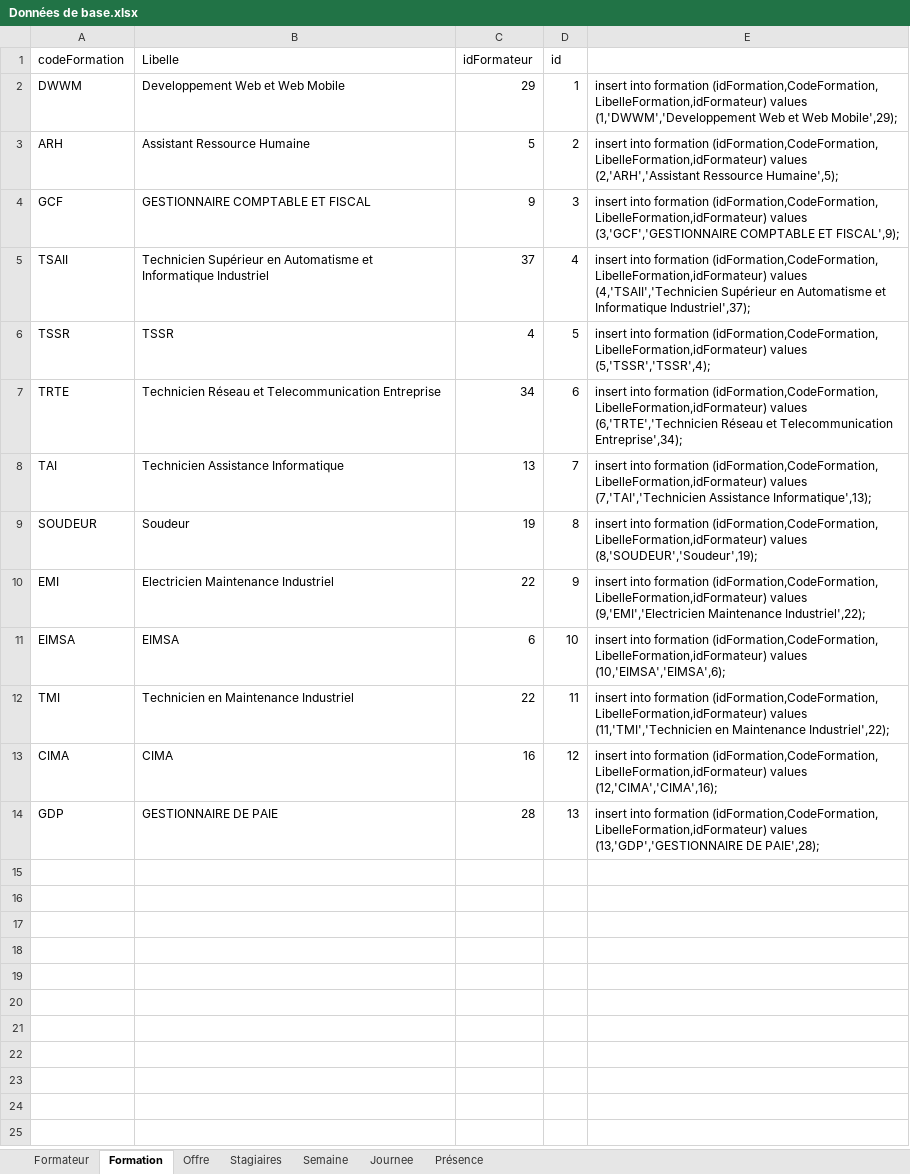
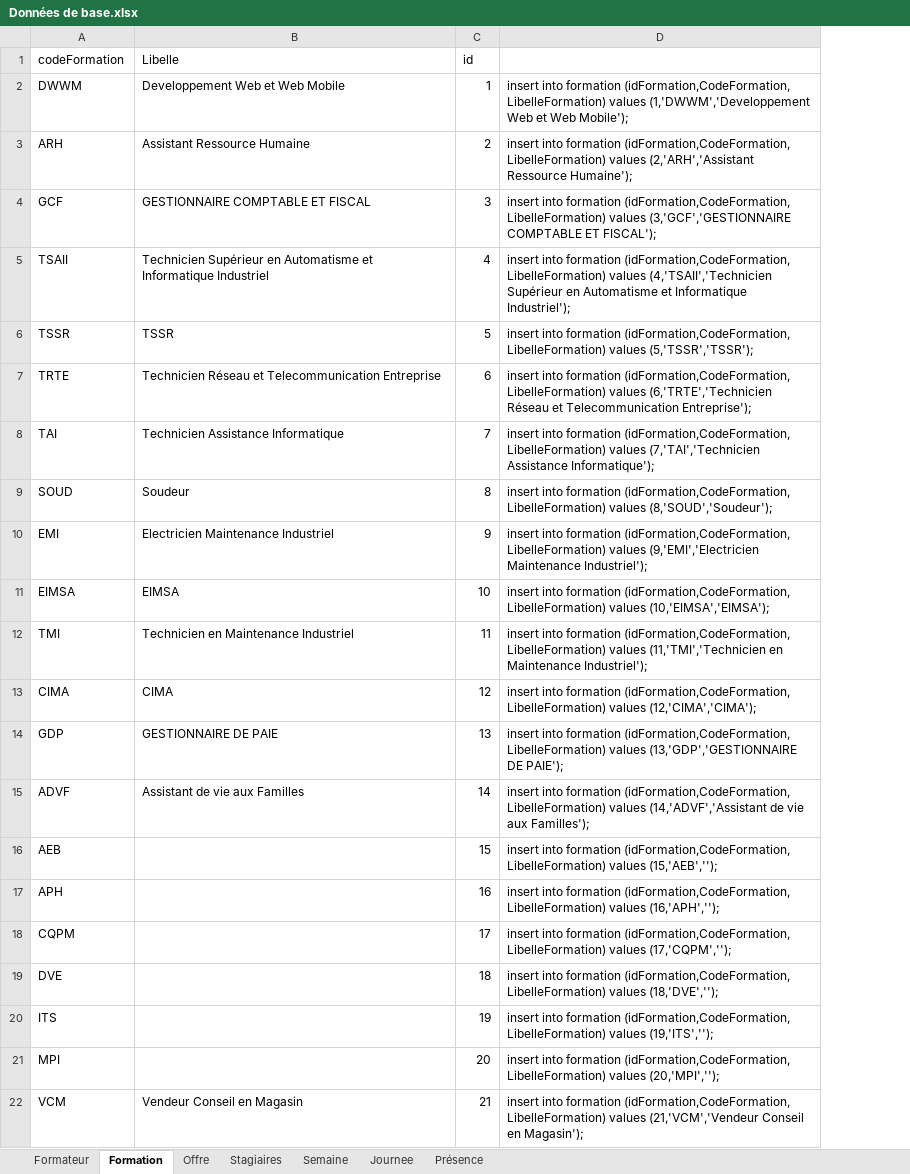
Before and after one commit to AFPA1701871/Pointage-Afpa, an Excel workbook: SQL/Données de base.xlsx, sheet Formation, drawn as a sheet; values as stored, in another font and other column widths than the file's, no borders; removed rows and columns are numbered as before the commit, all else as after; the diff names each change by its address in the sheet, - before the commit and + after, or states it on an @@ line.

```diff
--- a/SQL/Données de base.xlsx (sheet Formation)
+++ b/SQL/Données de base.xlsx (sheet Formation)
-column C (idFormateur), rows 2-14: 29 | 5 | 9 | 37 | 4 | 34 | 13 | 19 | 22 | 6 | 22 | 16 | 28
-column E, rows 2-14: insert into formation (idFormation,CodeFormation, LibelleFormation,idFormateur) values (1,'DWWM','Developpement Web et Web Mobile',29); | insert into formation (idFormation,CodeFormation, LibelleFormation,idFormateur) values (2,'ARH','Assistant Ressource Humaine',5); | insert into formation (idFormation,CodeFormation, LibelleFormation,idFormateur) values (3,'GCF','GESTIONNAIRE COMPTABLE ET FISCAL',9); | insert into formation (idFormation,CodeFormation, LibelleFormation,idFormateur) values (4,'TSAII','Technicien Supérieur en Automatisme et Informatique Industriel',37); | insert into formation (idFormation,CodeFormation, LibelleFormation,idFormateur) values (5,'TSSR','TSSR',4); | insert into formation (idFormation,CodeFormation, LibelleFormation,idFormateur) values (6,'TRTE','Technicien Réseau et Telecommunication Entreprise',34); | insert into formation (idFormation,CodeFormation, LibelleFormation,idFormateur) values (7,'TAI','Technicien Assistance Informatique',13); | insert into formation (idFormation,CodeFormation, LibelleFormation,idFormateur) values (8,'SOUDEUR','Soudeur',19); | insert into formation (idFormation,CodeFormation, LibelleFormation,idFormateur) values (9,'EMI','Electricien Maintenance Industriel',22); | insert into formation (idFormation,CodeFormation, LibelleFormation,idFormateur) values (10,'EIMSA','EIMSA',6); | insert into formation (idFormation,CodeFormation, LibelleFormation,idFormateur) values (11,'TMI','Technicien en Maintenance Industriel',22); | insert into formation (idFormation,CodeFormation, LibelleFormation,idFormateur) values (12,'CIMA','CIMA',16); | insert into formation (idFormation,CodeFormation, LibelleFormation,idFormateur) values (13,'GDP','GESTIONNAIRE DE PAIE',28);
+column D, rows 2-14: insert into formation (idFormation,CodeFormation, LibelleFormation) values (1,'DWWM','Developpement Web et Web Mobile'); | insert into formation (idFormation,CodeFormation, LibelleFormation) values (2,'ARH','Assistant Ressource Humaine'); | insert into formation (idFormation,CodeFormation, LibelleFormation) values (3,'GCF','GESTIONNAIRE COMPTABLE ET FISCAL'); | insert into formation (idFormation,CodeFormation, LibelleFormation) values (4,'TSAII','Technicien Supérieur en Automatisme et Informatique Industriel'); | insert into formation (idFormation,CodeFormation, LibelleFormation) values (5,'TSSR','TSSR'); | insert into formation (idFormation,CodeFormation, LibelleFormation) values (6,'TRTE','Technicien Réseau et Telecommunication Entreprise'); | insert into formation (idFormation,CodeFormation, LibelleFormation) values (7,'TAI','Technicien Assistance Informatique'); | insert into formation (idFormation,CodeFormation, LibelleFormation) values (8,'SOUD','Soudeur'); | insert into formation (idFormation,CodeFormation, LibelleFormation) values (9,'EMI','Electricien Maintenance Industriel'); | insert into formation (idFormation,CodeFormation, LibelleFormation) values (10,'EIMSA','EIMSA'); | insert into formation (idFormation,CodeFormation, LibelleFormation) values (11,'TMI','Technicien en Maintenance Industriel'); | insert into formation (idFormation,CodeFormation, LibelleFormation) values (12,'CIMA','CIMA'); | insert into formation (idFormation,CodeFormation, LibelleFormation) values (13,'GDP','GESTIONNAIRE DE PAIE');
-A9 (codeFormation): SOUDEUR
+A9 (codeFormation): SOUD
+row 15: ADVF | Assistant de vie aux Familles | 14 | insert into formation (idFormation,CodeFormation, LibelleFormation) values (14,'ADVF','Assistant de vie aux Familles');
+row 16: AEB |  | 15 | insert into formation (idFormation,CodeFormation, LibelleFormation) values (15,'AEB','');
+row 17: APH |  | 16 | insert into formation (idFormation,CodeFormation, LibelleFormation) values (16,'APH','');
+row 18: CQPM |  | 17 | insert into formation (idFormation,CodeFormation, LibelleFormation) values (17,'CQPM','');
+row 19: DVE |  | 18 | insert into formation (idFormation,CodeFormation, LibelleFormation) values (18,'DVE','');
+row 20: ITS |  | 19 | insert into formation (idFormation,CodeFormation, LibelleFormation) values (19,'ITS','');
+row 21: MPI |  | 20 | insert into formation (idFormation,CodeFormation, LibelleFormation) values (20,'MPI','');
+row 22: VCM | Vendeur Conseil en Magasin | 21 | insert into formation (idFormation,CodeFormation, LibelleFormation) values (21,'VCM','Vendeur Conseil en Magasin');
```
Also changed, not shown: sheet Stagiaires, sheet Offre, sheet Formateur, formulas that keep their value, 2 other files.
